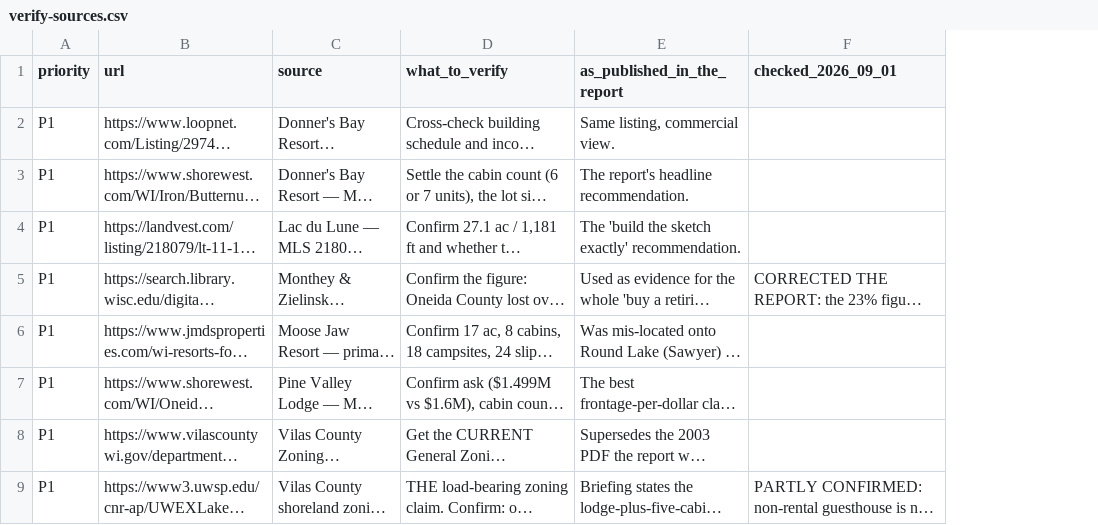
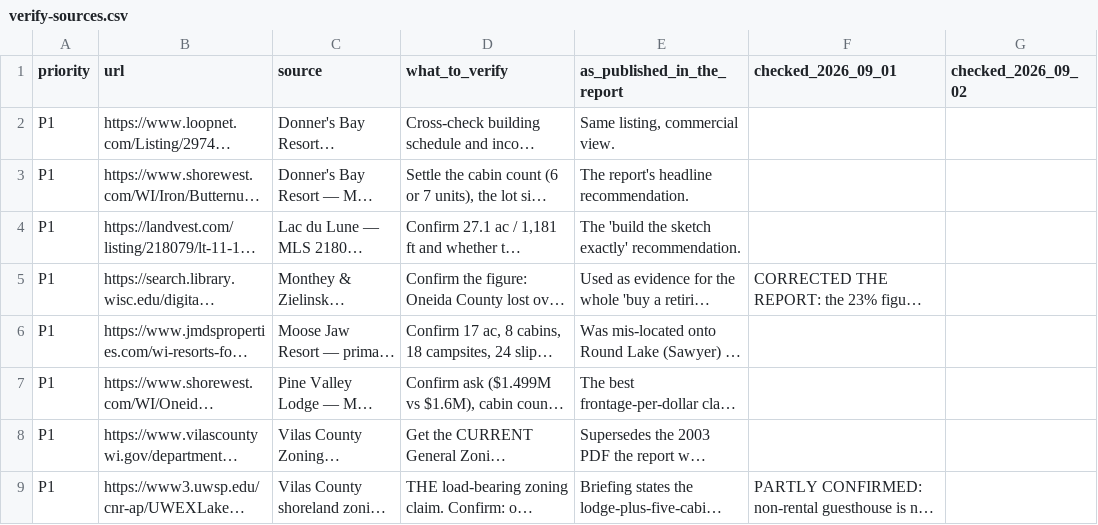
Before and after one commit to mccambridgem/finding-your-squam, a CSV file: research/verify-sources.csv, drawn as a sheet; only a part is shown; long unchanged cells end in …; the diff names each change by its address in the sheet, - before the commit and + after, or states it on an @@ line.

```diff
--- a/research/verify-sources.csv
+++ b/research/verify-sources.csv
+column G (checked_2026_09_02), empty
```
Also changed, not shown: 5 other files.
